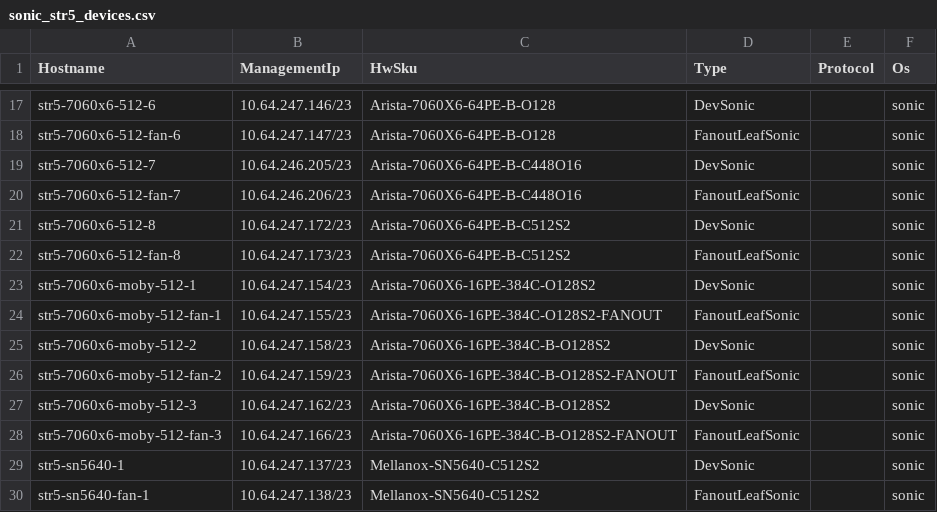
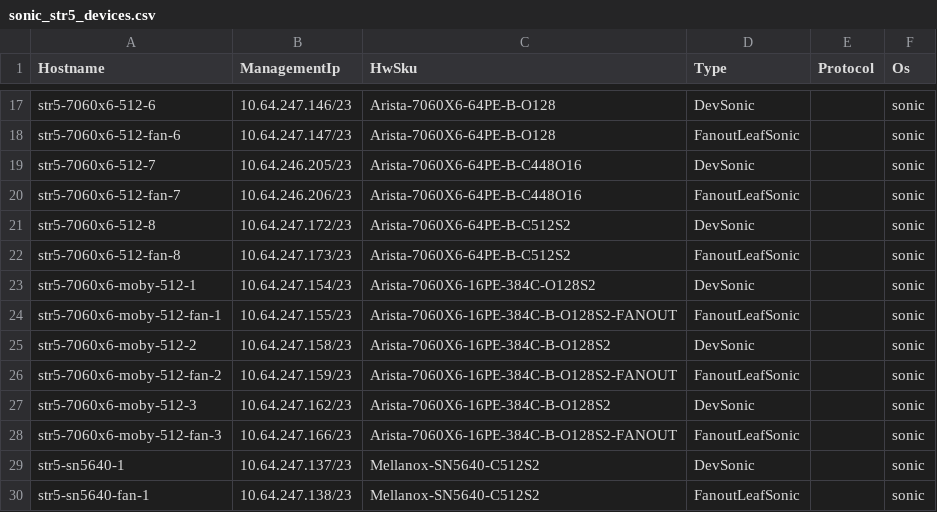
Before and after one commit to sakshamkhurana21/sonic-mgmt, a CSV file: ansible/files/sonic_str5_devices.csv, drawn as a sheet; only a part is shown, gaps mark what is left out.

```diff
--- a/ansible/files/sonic_str5_devices.csv
+++ b/ansible/files/sonic_str5_devices.csv
@@ -23,3 +23,3 @@ str5-7060x6-512-fan-8,10.64.247.173/23,Arista-7060X6-64PE-B-C512S2,FanoutLeafSon
 str5-7060x6-moby-512-1,10.64.247.154/23,Arista-7060X6-16PE-384C-O128S2,DevSonic,,sonic
-str5-7060x6-moby-512-fan-1,10.64.247.155/23,Arista-7060X6-16PE-384C-O128S2-FANOUT,FanoutLeafSonic,,sonic
+str5-7060x6-moby-512-fan-1,10.64.247.155/23,Arista-7060X6-16PE-384C-B-O128S2-FANOUT,FanoutLeafSonic,,sonic
 str5-7060x6-moby-512-2,10.64.247.158/23,Arista-7060X6-16PE-384C-B-O128S2,DevSonic,,sonic
```
Also changed, not shown: ansible/files/sonic_str5_links.csv.
